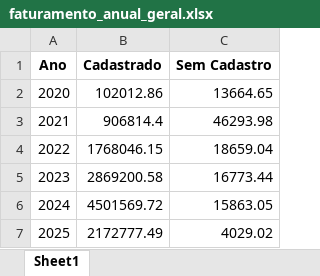
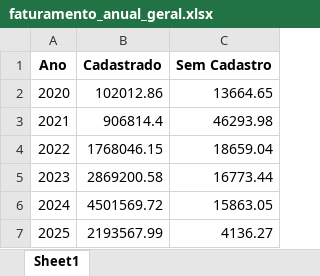
Before and after one commit to maloka-ai/poc-dashboard, an Excel workbook: dados/ADD/Dados_ADD_PF/faturamento_anual_geral.xlsx, sheet Sheet1, drawn as a sheet; values as stored, in another font and other column widths than the file's, no borders; the diff names each change by its address in the sheet, - before the commit and + after, or states it on an @@ line.

```diff
--- a/dados/ADD/Dados_ADD_PF/faturamento_anual_geral.xlsx (sheet Sheet1)
+++ b/dados/ADD/Dados_ADD_PF/faturamento_anual_geral.xlsx (sheet Sheet1)
-B7 (Cadastrado): 2172777.49
+B7 (Cadastrado): 2193567.99
-C7 (Sem Cadastro): 4029.02
+C7 (Sem Cadastro): 4136.27
```
Also changed, not shown: dados/ADD/Dados_ADD_PF/analise_consistencia_estoque.xlsx, dados/ADD/Dados_ADD_PF/analise_curva_cobertura.xlsx, 15 other files.
